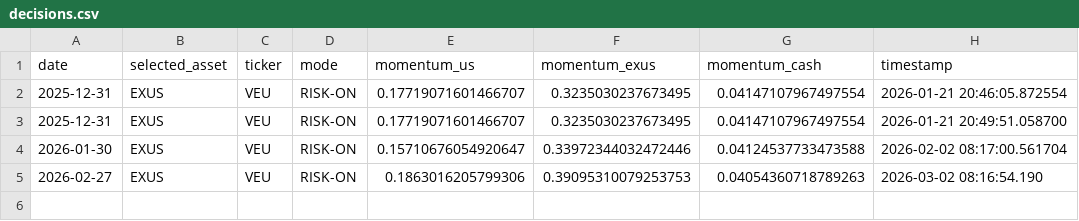
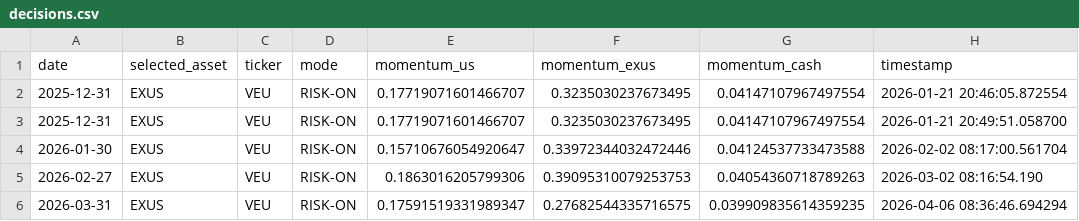
Before and after one commit to virtumedia-agency/GEM-app, a CSV file: app/decisions.csv, drawn as a sheet.

```diff
--- a/app/decisions.csv
+++ b/app/decisions.csv
@@ -5 +5,2 @@ date,selected_asset,ticker,mode,momentum_us,momentum_exus,momentum_cash,timestam
 2026-02-27,EXUS,VEU,RISK-ON,0.1863016205799306,0.39095310079253753,0.04054360718789263,2026-03-02 08:16:54.190
+2026-03-31,EXUS,VEU,RISK-ON,0.17591519331989347,0.27682544335716575,0.039909835614359235,2026-04-06 08:36:46.694294
```
Also changed, not shown: 1 other file.
